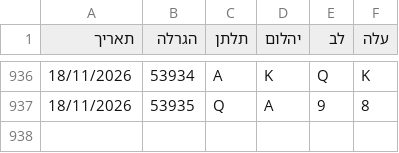
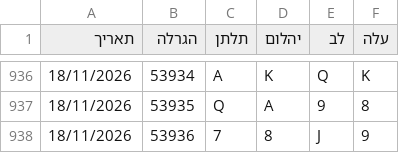
Before and after one commit to laly100/chance-feed, a CSV file: chance0.csv, drawn as a sheet; only a part is shown, gaps mark what is left out.

```diff
--- a/chance0.csv
+++ b/chance0.csv
@@ -937 +937,2 @@
 18/11/2026,53935,Q,A,9,8,
+18/11/2026,53936,7,8,J,9,
```
Also changed, not shown: mini/latest_1000.csv, mini/latest_2000.csv, 2 other files.
